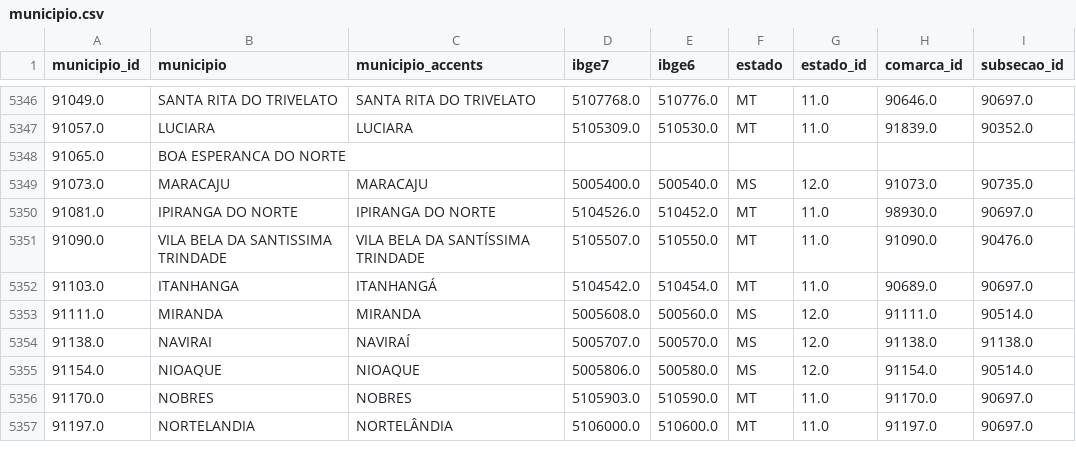
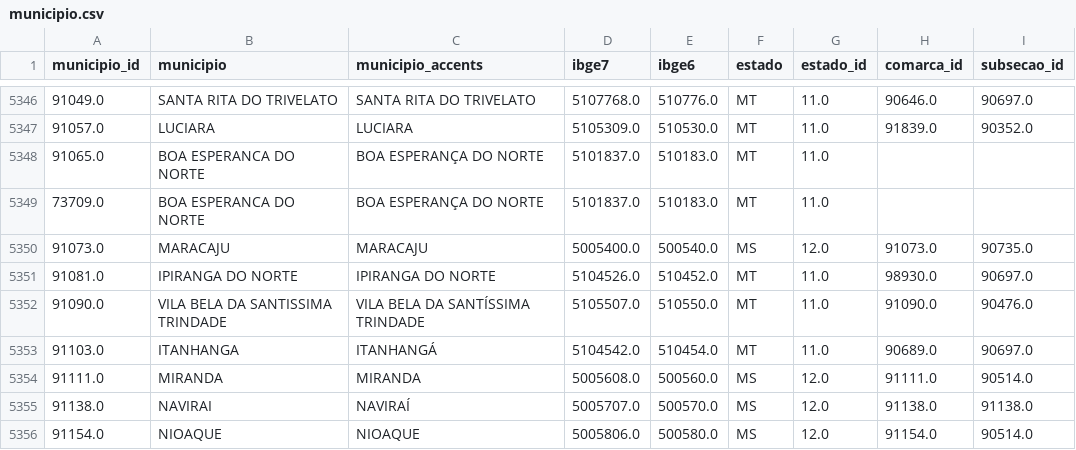
Before and after one commit to hsigstad/diarios, a CSV file: diarios/data/municipio.csv, drawn as a sheet; only a part is shown, gaps mark what is left out; the shorter side is filled out with more unchanged rows.

```diff
--- a/diarios/data/municipio.csv
+++ b/diarios/data/municipio.csv
@@ -5347,3 +5347,4 @@ municipio_id,municipio,municipio_accents,ibge7,ibge6,estado,estado_id,comarca_id
 91057.0,LUCIARA,LUCIARA,5105309.0,510530.0,MT,11.0,91839.0,90352.0
-91065.0,BOA ESPERANCA DO NORTE,,,,,,,
+91065.0,BOA ESPERANCA DO NORTE,BOA ESPERANÇA DO NORTE,5101837.0,510183.0,MT,11.0,,
+73709.0,BOA ESPERANCA DO NORTE,BOA ESPERANÇA DO NORTE,5101837.0,510183.0,MT,11.0,,
 91073.0,MARACAJU,MARACAJU,5005400.0,500540.0,MS,12.0,91073.0,90735.0
```
